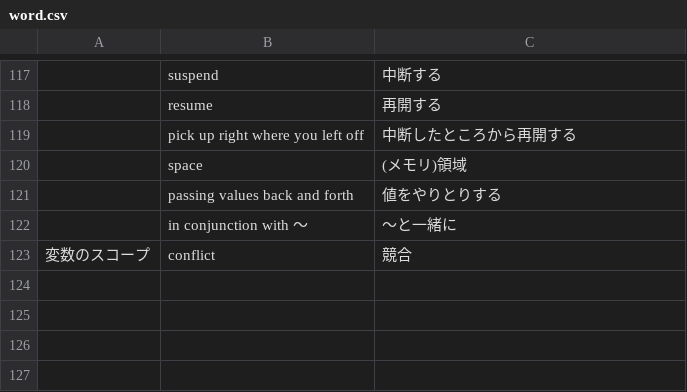
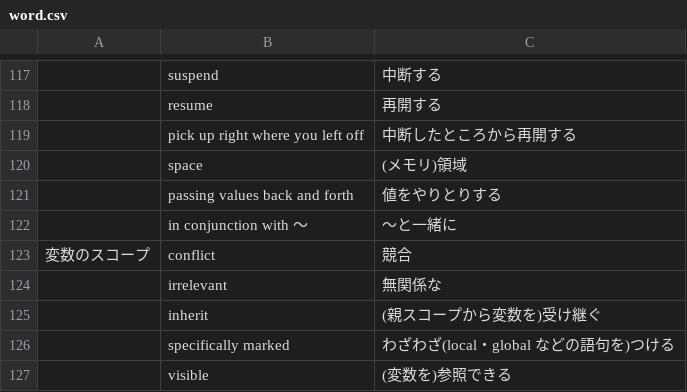
Before and after one commit to mnru/julia-doc-ja-v1.0-source, a CSV file: word.csv, drawn as a sheet; only a part is shown, gaps mark what is left out.

```diff
--- a/word.csv
+++ b/word.csv
@@ -123 +123,5 @@
 変数のスコープ,conflict,競合
+,irrelevant,無関係な
+,inherit,(親スコープから変数を)受け継ぐ
+,specifically marked,わざわざ(local・global などの語句を)つける
+,visible,(変数を)参照できる
```
Also changed, not shown: 1 other file.
